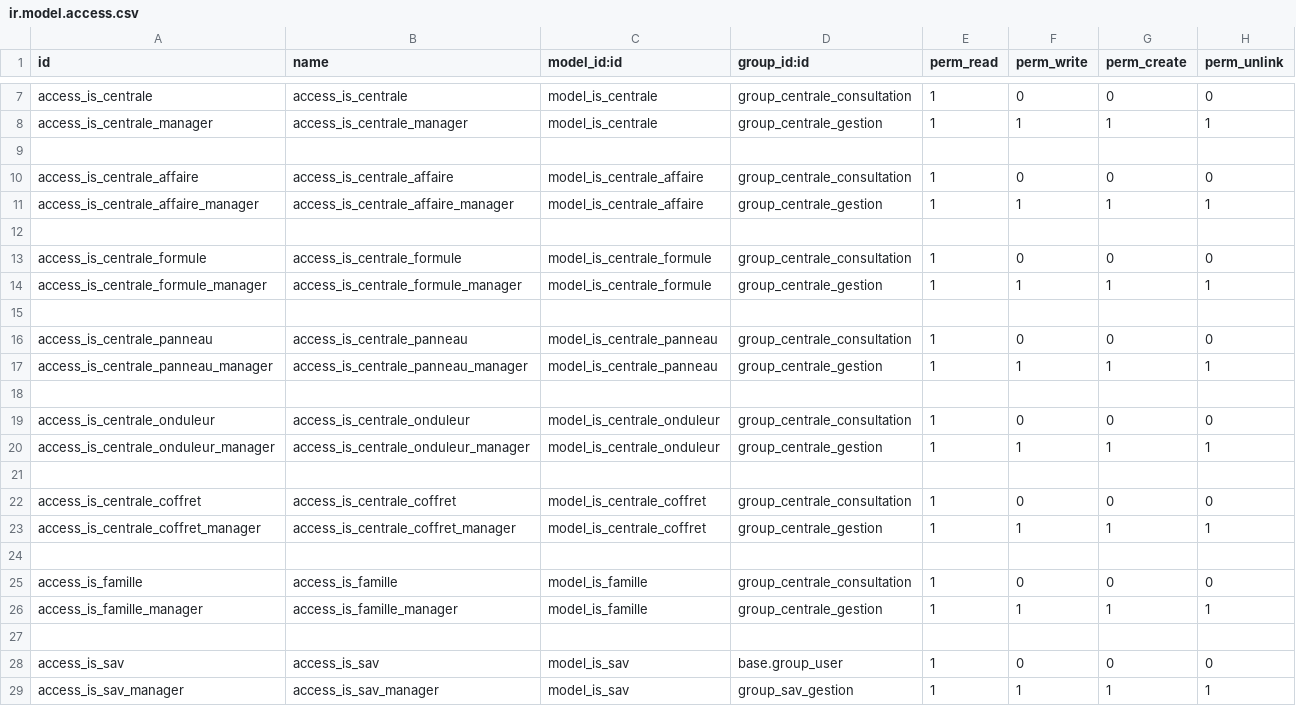
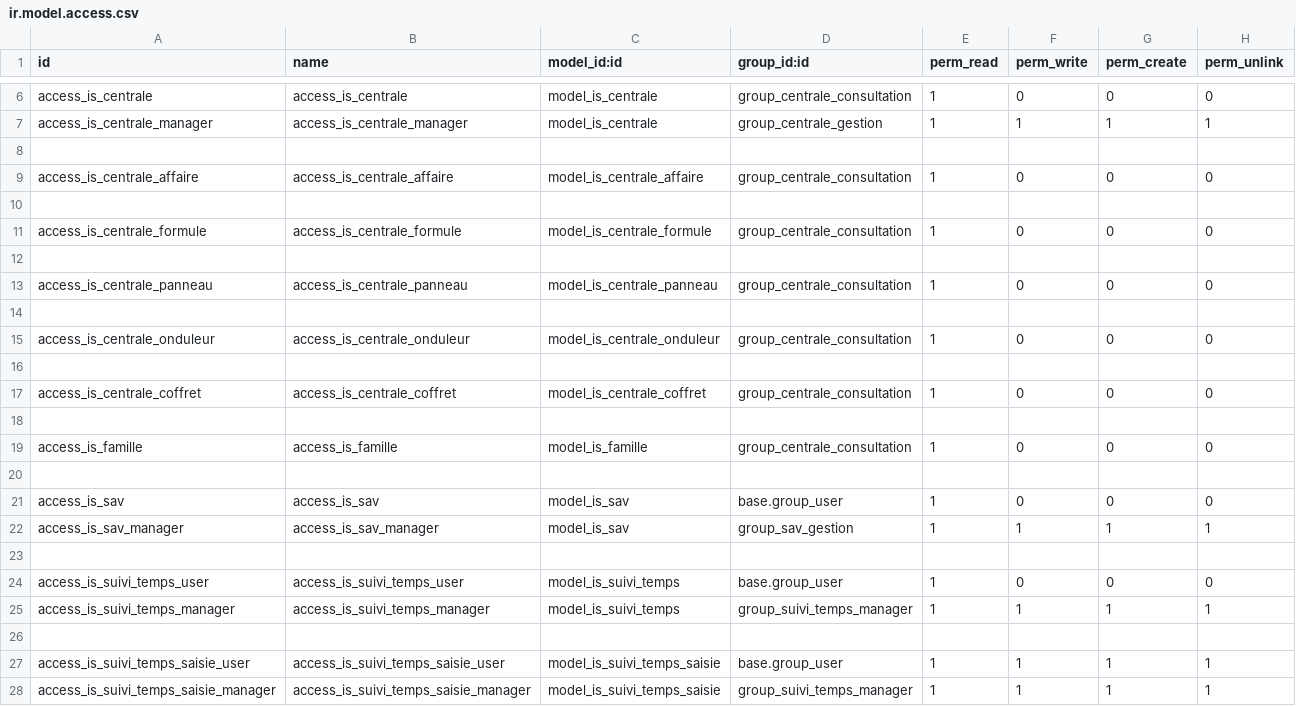
Before and after one commit to tonygalmiche/is_jura_energie_solaire_18, a CSV file: security/ir.model.access.csv, drawn as a sheet; only a part is shown, gaps mark what is left out; the shorter side is filled out with more unchanged rows; the diff covers the shown part only.

```diff
--- a/security/ir.model.access.csv
+++ b/security/ir.model.access.csv
@@ -10,18 +9,12 @@ access_is_centrale_manager,access_is_centrale_manager,model_is_centrale,group_ce
 access_is_centrale_affaire,access_is_centrale_affaire,model_is_centrale_affaire,group_centrale_consultation,1,0,0,0
-access_is_centrale_affaire_manager,access_is_centrale_affaire_manager,model_is_centrale_affaire,group_centrale_gestion,1,1,1,1
 
 access_is_centrale_formule,access_is_centrale_formule,model_is_centrale_formule,group_centrale_consultation,1,0,0,0
-access_is_centrale_formule_manager,access_is_centrale_formule_manager,model_is_centrale_formule,group_centrale_gestion,1,1,1,1
 
 access_is_centrale_panneau,access_is_centrale_panneau,model_is_centrale_panneau,group_centrale_consultation,1,0,0,0
-access_is_centrale_panneau_manager,access_is_centrale_panneau_manager,model_is_centrale_panneau,group_centrale_gestion,1,1,1,1
 
 access_is_centrale_onduleur,access_is_centrale_onduleur,model_is_centrale_onduleur,group_centrale_consultation,1,0,0,0
-access_is_centrale_onduleur_manager,access_is_centrale_onduleur_manager,model_is_centrale_onduleur,group_centrale_gestion,1,1,1,1
 
 access_is_centrale_coffret,access_is_centrale_coffret,model_is_centrale_coffret,group_centrale_consultation,1,0,0,0
-access_is_centrale_coffret_manager,access_is_centrale_coffret_manager,model_is_centrale_coffret,group_centrale_gestion,1,1,1,1
 
 access_is_famille,access_is_famille,model_is_famille,group_centrale_consultation,1,0,0,0
-access_is_famille_manager,access_is_famille_manager,model_is_famille,group_centrale_gestion,1,1,1,1
 
```
Also changed, not shown: 10 added rows and 1 removed row elsewhere in this file, 6 other files.
